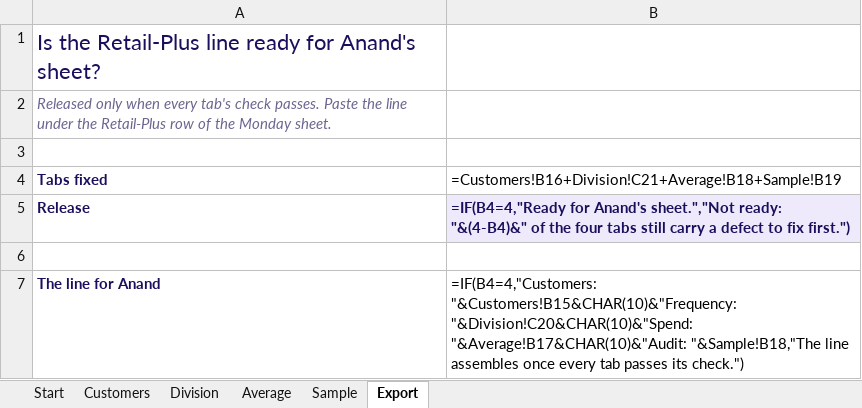
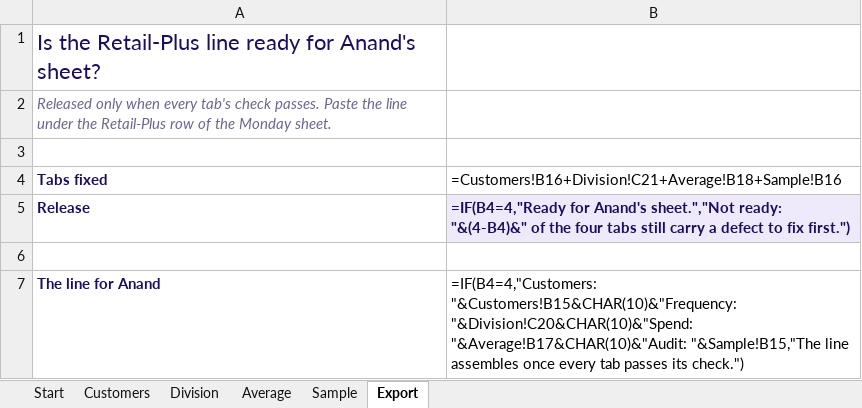
Before and after one commit to fde-academy-lab/c2-content-factory, an Excel workbook: content/W02/D1/demos/C2_W02_D01_decision_tool_STUDENT.xlsx, sheet Export, drawn as a sheet; values as stored, in another font and other column widths than the file's, no borders; formulas without a stored value are shown as written; the diff names each change by its address in the sheet, - before the commit and + after, or states it on an @@ line.

```diff
--- a/content/W02/D1/demos/C2_W02_D01_decision_tool_STUDENT.xlsx (sheet Export)
+++ b/content/W02/D1/demos/C2_W02_D01_decision_tool_STUDENT.xlsx (sheet Export)
-B4: =Customers!B16+Division!C21+Average!B18+Sample!B19
+B4: =Customers!B16+Division!C21+Average!B18+Sample!B16
-B7: …"&Division!C20&CHAR(10)&"Spend: "&Average!B17&CHAR(10)&"Audit: "&Sample!B18,"The line assembles…
+B7: …"&Division!C20&CHAR(10)&"Spend: "&Average!B17&CHAR(10)&"Audit: "&Sample!B15,"The line assembles…
```
Also changed, not shown: sheet Sample, sheet Customers, sheet Division, 4 other files.
